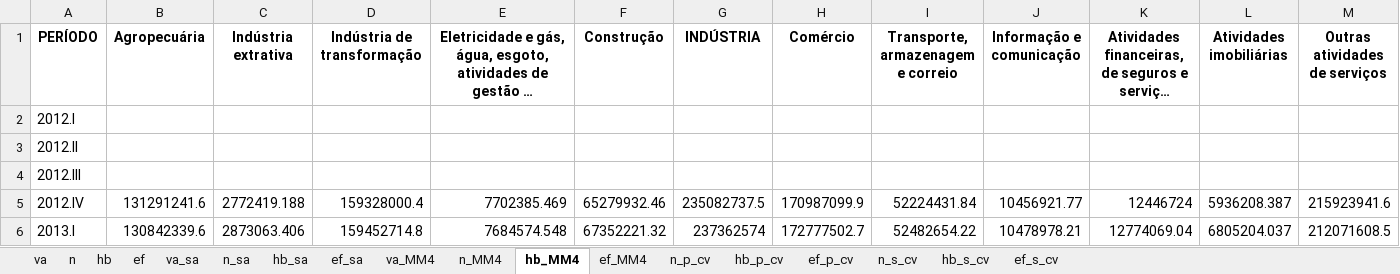
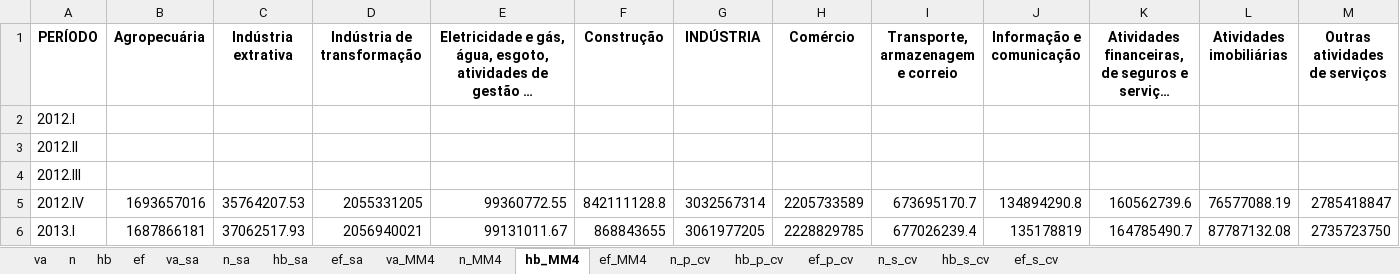
Before and after one commit to FernandaKelly/PNAD_projetos, an Excel workbook: Dados/PRODUTIVIDADE/table_PROD_TRIM_RS_aux.xlsx, sheet hb_MM4, drawn as a sheet; only a part is shown; long unchanged cells end in …; values as stored, in another font and other column widths than the file's, no borders; the diff covers the shown part only; the diff names each change by its address in the sheet, - before the commit and + after, or states it on an @@ line.

```diff
--- a/Dados/PRODUTIVIDADE/table_PROD_TRIM_RS_aux.xlsx (sheet hb_MM4)
+++ b/Dados/PRODUTIVIDADE/table_PROD_TRIM_RS_aux.xlsx (sheet hb_MM4)
-B5 (Agropecuária): 131291241.6
+B5 (Agropecuária): 1693657016
-C5 (Indústria extrativa): 2772419.188
+C5 (Indústria extrativa): 35764207.53
-D5 (Indústria de transformação): 159328000.4
+D5 (Indústria de transformação): 2055331205
-E5: 7702385.469
+E5: 99360772.55
-F5 (Construção): 65279932.46
+F5 (Construção): 842111128.8
-G5 (INDÚSTRIA): 235082737.5
+G5 (INDÚSTRIA): 3032567314
-H5 (Comércio): 170987099.9
+H5 (Comércio): 2205733589
-I5: 52224431.84
+I5: 673695170.7
-J5 (Informação e comunicação): 10456921.77
+J5 (Informação e comunicação): 134894290.8
-K5: 12446724
+K5: 160562739.6
-L5 (Atividades imobiliárias): 5936208.387
+L5 (Atividades imobiliárias): 76577088.19
-M5 (Outras atividades de serviços): 215923941.6
+M5 (Outras atividades de serviços): 2785418847
-B6 (Agropecuária): 130842339.6
+B6 (Agropecuária): 1687866181
-C6 (Indústria extrativa): 2873063.406
+C6 (Indústria extrativa): 37062517.93
-D6 (Indústria de transformação): 159452714.8
+D6 (Indústria de transformação): 2056940021
-E6: 7684574.548
+E6: 99131011.67
-F6 (Construção): 67352221.32
+F6 (Construção): 868843655
-G6 (INDÚSTRIA): 237362574
+G6 (INDÚSTRIA): 3061977205
-H6 (Comércio): 172777502.7
+H6 (Comércio): 2228829785
-I6: 52482654.22
+I6: 677026239.4
-J6 (Informação e comunicação): 10478978.21
+J6 (Informação e comunicação): 135178819
-K6: 12774069.04
+K6: 164785490.7
-L6 (Atividades imobiliárias): 6805204.037
+L6 (Atividades imobiliárias): 87787132.08
-M6 (Outras atividades de serviços): 212071608.5
+M6 (Outras atividades de serviços): 2735723750
```
Also changed, not shown: 948 edited cells elsewhere in this sheet, sheet ef_MM4, Dados/PRODUTIVIDADE/table_PROD_ANUAL_PBI.xlsx, Dados/PRODUTIVIDADE/table_PROD_TRIM_BR.xlsx, 3 other files.
